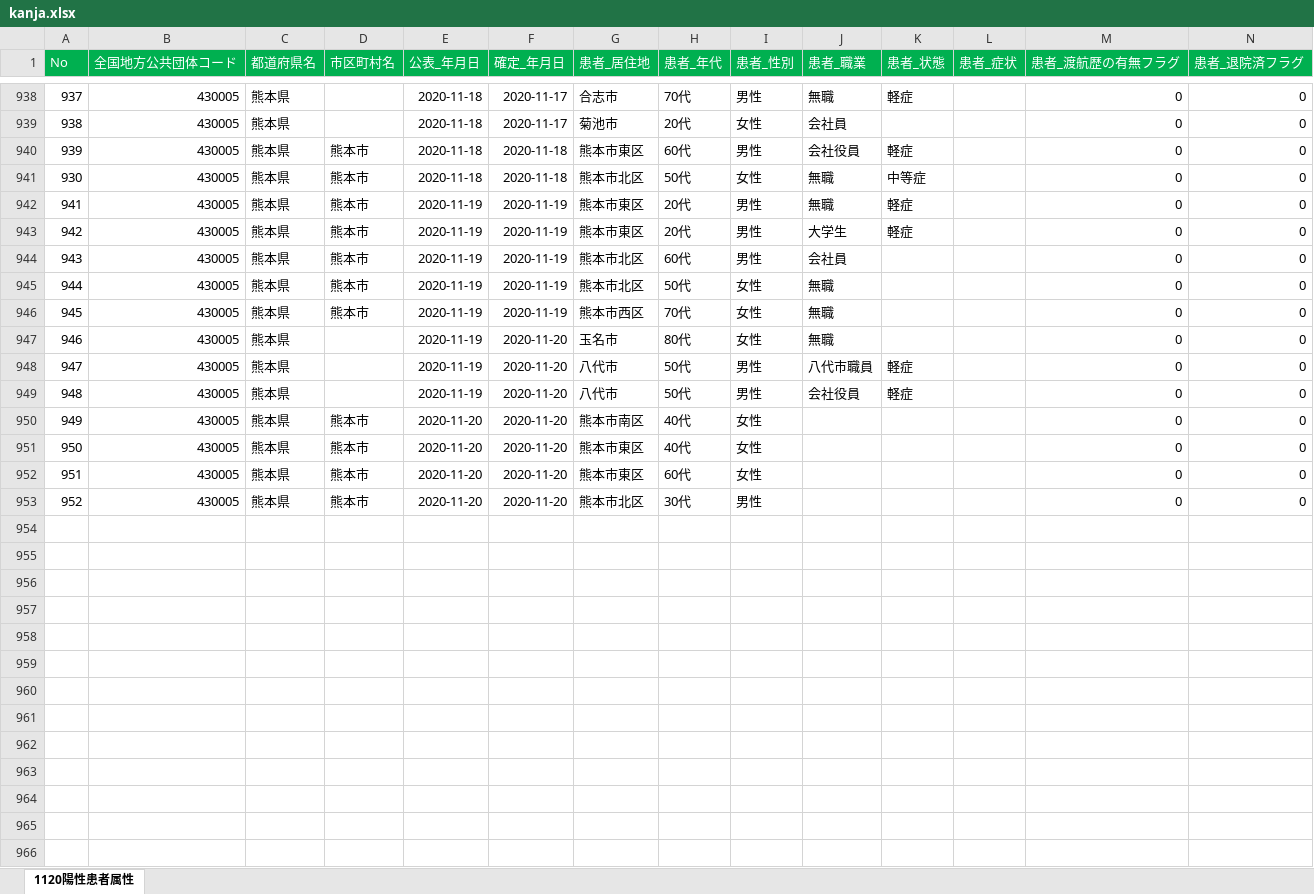
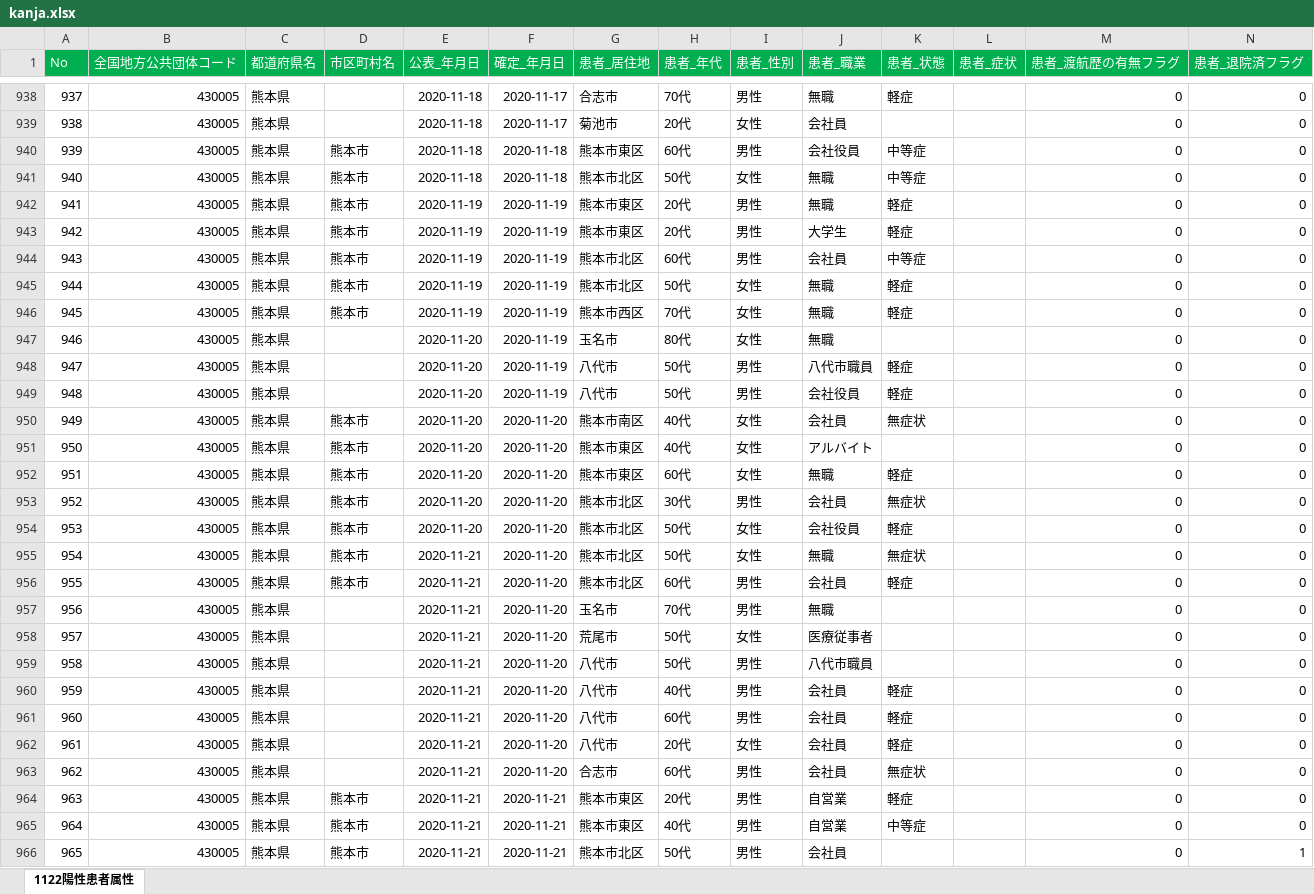
Before and after one commit to makoragi/kumamoto-covid19, an Excel workbook: kanja.xlsx, sheet 1122陽性患者属性, drawn as a sheet; only a part is shown, gaps mark what is left out; values as stored, in another font and other column widths than the file's, no borders; rows hold the shown columns only; the diff covers the shown part only; the diff names each change by its address in the sheet, - before the commit and + after, or states it on an @@ line.

```diff
--- a/kanja.xlsx (sheet 1122陽性患者属性)
+++ b/kanja.xlsx (sheet 1122陽性患者属性)
-sheet tab: 1120陽性患者属性
+sheet tab: 1122陽性患者属性
@@ column A (No) renumbered between rows 934 and 941 @@
-K940 (患者_状態): 軽症
+K940 (患者_状態): 中等症
-K944 (患者_状態): (empty)
+K944 (患者_状態): 中等症
-K945:K946 (患者_状態): (empty)
+K945:K946 (患者_状態): 軽症
-E947:E949 (公表_年月日): 2020-11-19
+E947:E949 (公表_年月日): 2020-11-20
-F947:F949 (確定_年月日): 2020-11-20
+F947:F949 (確定_年月日): 2020-11-19
-J950 (患者_職業): (empty)
+J950 (患者_職業): 会社員
-K950 (患者_状態): (empty)
+K950 (患者_状態): 無症状
-J951 (患者_職業): (empty)
+J951 (患者_職業): アルバイト
-J952 (患者_職業): (empty)
+J952 (患者_職業): 無職
-K952 (患者_状態): (empty)
+K952 (患者_状態): 軽症
-J953 (患者_職業): (empty)
+J953 (患者_職業): 会社員
-K953 (患者_状態): (empty)
+K953 (患者_状態): 無症状
+row 954: 953 | 430005 | 熊本県 | 熊本市 | 2020-11-20 | 2020-11-20 | 熊本市北区 | 50代 | 女性 | 会社役員 | 軽症 |  | 0 | 0
+row 955: 954 | 430005 | 熊本県 | 熊本市 | 2020-11-21 | 2020-11-20 | 熊本市北区 | 50代 | 女性 | 無職 | 無症状 |  | 0 | 0
+row 956: 955 | 430005 | 熊本県 | 熊本市 | 2020-11-21 | 2020-11-20 | 熊本市北区 | 60代 | 男性 | 会社員 | 軽症 |  | 0 | 0
+row 957: 956 | 430005 | 熊本県 |  | 2020-11-21 | 2020-11-20 | 玉名市 | 70代 | 男性 | 無職 |  |  | 0 | 0
+row 958: 957 | 430005 | 熊本県 |  | 2020-11-21 | 2020-11-20 | 荒尾市 | 50代 | 女性 | 医療従事者 |  |  | 0 | 0
+row 959: 958 | 430005 | 熊本県 |  | 2020-11-21 | 2020-11-20 | 八代市 | 50代 | 男性 | 八代市職員 |  |  | 0 | 0
+row 960: 959 | 430005 | 熊本県 |  | 2020-11-21 | 2020-11-20 | 八代市 | 40代 | 男性 | 会社員 | 軽症 |  | 0 | 0
+row 961: 960 | 430005 | 熊本県 |  | 2020-11-21 | 2020-11-20 | 八代市 | 60代 | 男性 | 会社員 | 軽症 |  | 0 | 0
+row 962: 961 | 430005 | 熊本県 |  | 2020-11-21 | 2020-11-20 | 八代市 | 20代 | 女性 | 会社員 | 軽症 |  | 0 | 0
+row 963: 962 | 430005 | 熊本県 |  | 2020-11-21 | 2020-11-20 | 合志市 | 60代 | 男性 | 会社員 | 無症状 |  | 0 | 0
+row 964: 963 | 430005 | 熊本県 | 熊本市 | 2020-11-21 | 2020-11-21 | 熊本市東区 | 20代 | 男性 | 自営業 | 軽症 |  | 0 | 0
+row 965: 964 | 430005 | 熊本県 | 熊本市 | 2020-11-21 | 2020-11-21 | 熊本市東区 | 40代 | 男性 | 自営業 | 中等症 |  | 0 | 0
+row 966: 965 | 430005 | 熊本県 | 熊本市 | 2020-11-21 | 2020-11-21 | 熊本市北区 | 50代 | 男性 | 会社員 |  |  | 0 | 1
```
Also changed, not shown: 3 added rows and 45 edited cells elsewhere in this sheet, kensa.xlsx, 1 other file.
